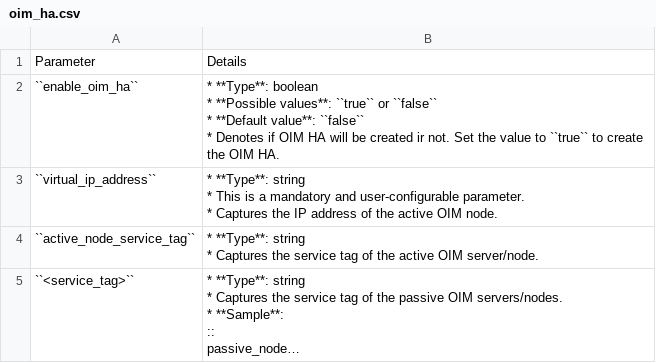
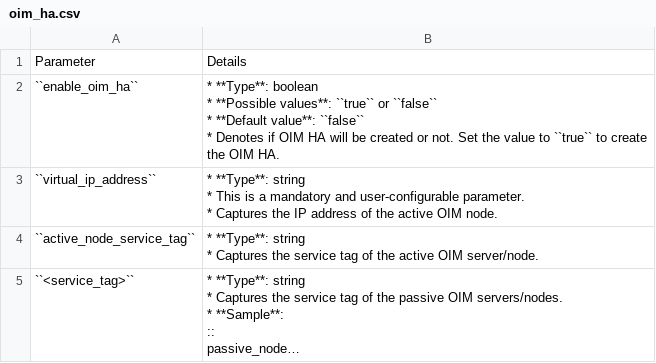
Before and after one commit to vasanthsathya/omnia, a CSV file: docs/source/Tables/oim_ha.csv, drawn as a sheet; long unchanged cells end in ….

```diff
--- a/docs/source/Tables/oim_ha.csv
+++ b/docs/source/Tables/oim_ha.csv
@@ -1,6 +1,6 @@
 Parameter,Details
-``enable_oim_ha``,"* **Type**: boolean
-* **Possible values**: ``true`` or ``false``
-* **Default value**: ``false``
-* Denotes if OIM HA will be created ir not. Set the value to ``true`` to create the OIM HA."
+``enable_oim_ha``,"* **Type**: boolean
+* **Possible values**: ``true`` or ``false``
+* **Default value**: ``false``
+* Denotes if OIM HA will be created or not. Set the value to ``true`` to create the OIM HA."
 ``virtual_ip_address``,"* **Type**: string
```
Also changed, not shown: 3 other files.
